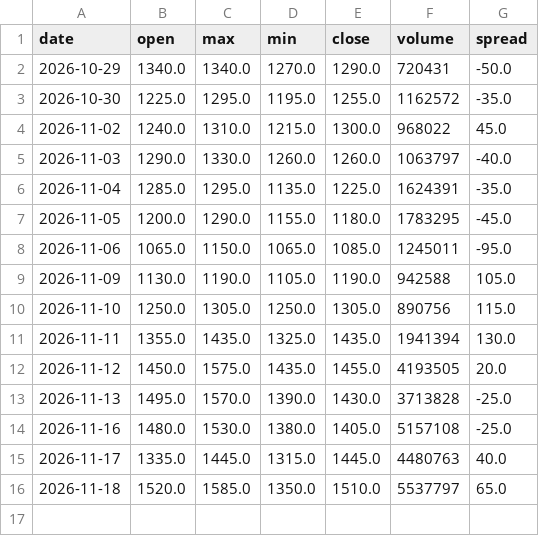
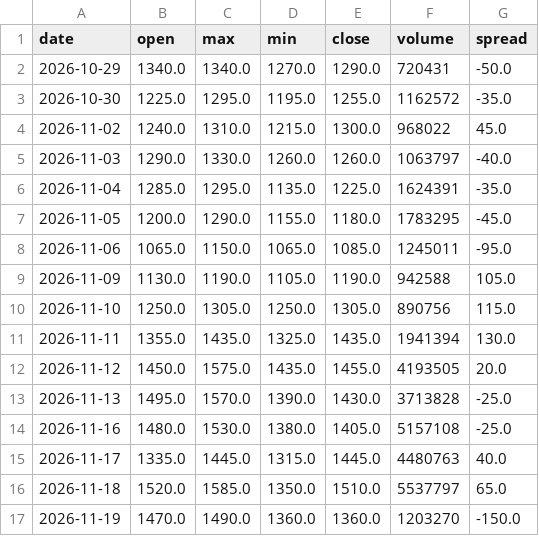
Before and after one commit to fengsh2003-cpu/disposition-stock, a CSV file: data/3491.csv, drawn as a sheet; the diff names each change by its address in the sheet, - before the commit and + after, or states it on an @@ line.

```diff
--- a/data/3491.csv
+++ b/data/3491.csv
+row 17: 2026-11-19 | 1470.0 | 1490.0 | 1360.0 | 1360.0 | 1203270 | -150.0
```
Also changed, not shown: data/2466.csv, data/3441.csv, 10 other files.
